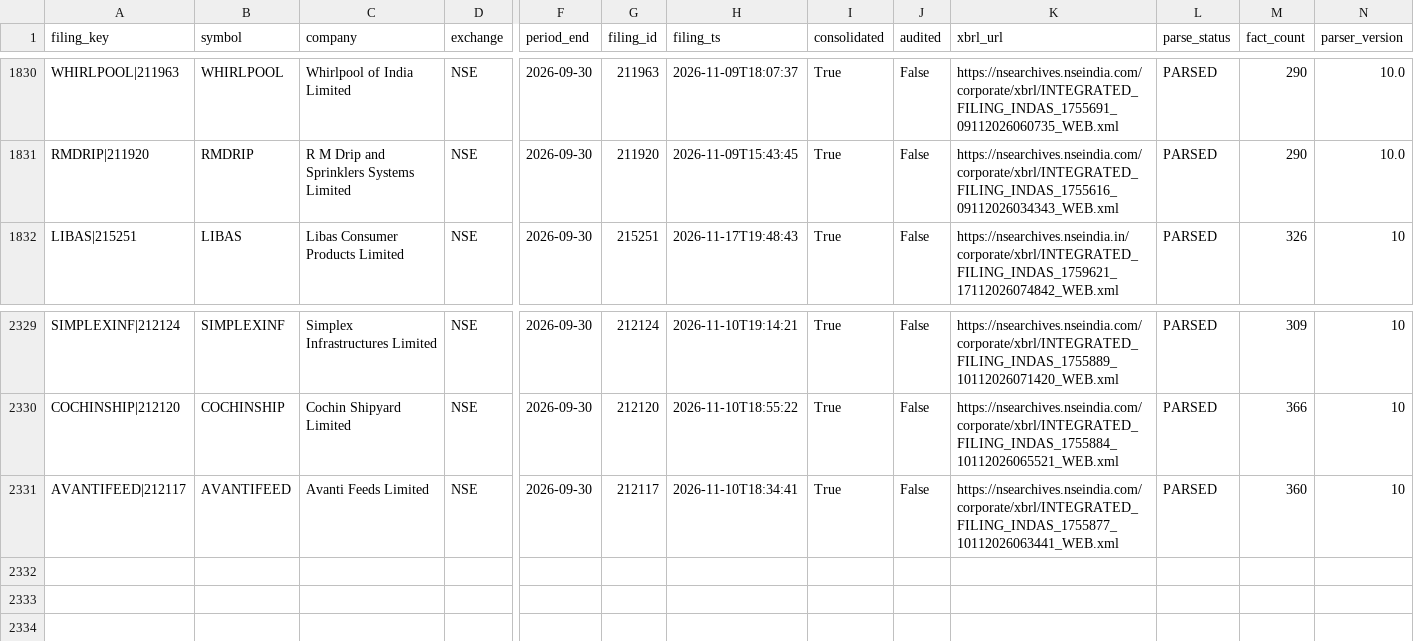
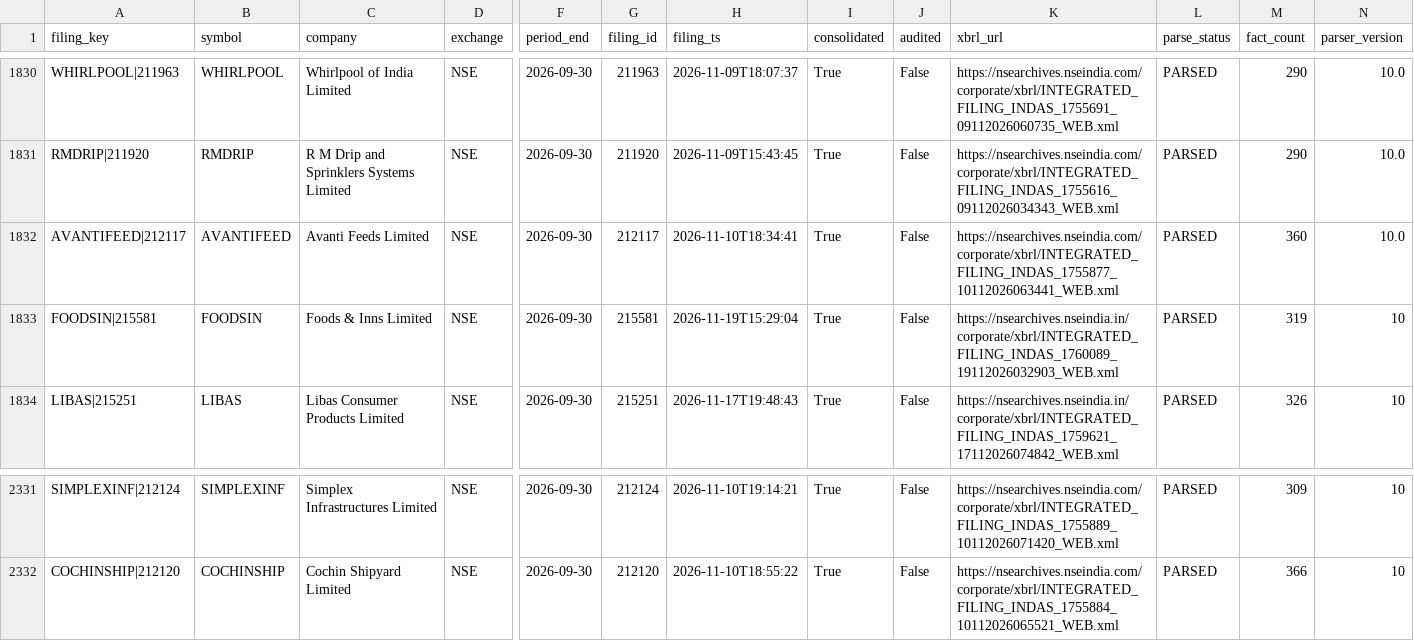
Before and after one commit to vshanbhag54/valueforge, a CSV file: data/fundamentals/processed_filings.csv, drawn as a sheet; only a part is shown, gaps mark what is left out; removed rows and columns are numbered as before the commit, all else as after; rows hold the shown columns only; the diff names each change by its address in the sheet, - before the commit and + after, or states it on an @@ line.

```diff
--- a/data/fundamentals/processed_filings.csv
+++ b/data/fundamentals/processed_filings.csv
+row 1832: AVANTIFEED|212117 | AVANTIFEED | Avanti Feeds Limited | NSE | 2026-09-30 | 212117 | 2026-11-10T18:34:41 | True | False | https://nsearchives.nseindia.com/corporate/xbrl/INTEGRATED_FILING_INDAS_1755877_10112026063441_WEB.xml | PARSED | 360 | 10.0
+row 1833: FOODSIN|215581 | FOODSIN | Foods & Inns Limited | NSE | 2026-09-30 | 215581 | 2026-11-19T15:29:04 | True | False | https://nsearchives.nseindia.in/corporate/xbrl/INTEGRATED_FILING_INDAS_1760089_19112026032903_WEB.xml | PARSED | 319 | 10
-row 2331: AVANTIFEED|212117 | AVANTIFEED | Avanti Feeds Limited | NSE | 2026-09-30 | 212117 | 2026-11-10T18:34:41 | True | False | https://nsearchives.nseindia.com/corporate/xbrl/INTEGRATED_FILING_INDAS_1755877_10112026063441_WEB.xml | PARSED | 360 | 10
```
Also changed, not shown: 6 other files.
